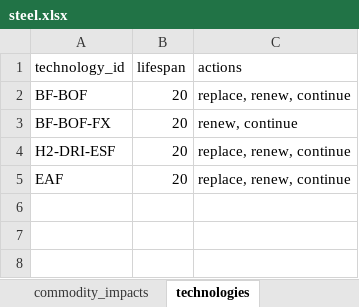
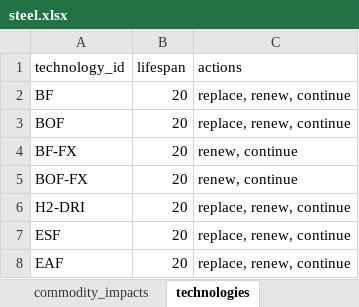
Before and after one commit to iam-hongsanghyun/pathwise, an Excel workbook: frontend/pathwise/public/examples/steel.xlsx, sheet technologies, drawn as a sheet; values as stored, in another font and other column widths than the file's, no borders; addresses are those after the commit; the diff names each change by its address in the sheet, - before the commit and + after, or states it on an @@ line.

```diff
--- a/frontend/pathwise/public/examples/steel.xlsx (sheet technologies)
+++ b/frontend/pathwise/public/examples/steel.xlsx (sheet technologies)
+row 2: BF | 20 | replace, renew, continue
-A3 (technology_id): BF-BOF
+A3 (technology_id): BOF
+row 4: BF-FX | 20 | renew, continue
-A5 (technology_id): BF-BOF-FX
+A5 (technology_id): BOF-FX
-A6 (technology_id): H2-DRI-ESF
+A6 (technology_id): H2-DRI
+row 7: ESF | 20 | replace, renew, continue
```
Also changed, not shown: sheet processes, sheet io, sheet transitions, sheet technologies_t__renewal, sheet technologies_t__capex, sheet technologies_t__opex, 2 more sheets, other sheet tabs, 1 other file.
